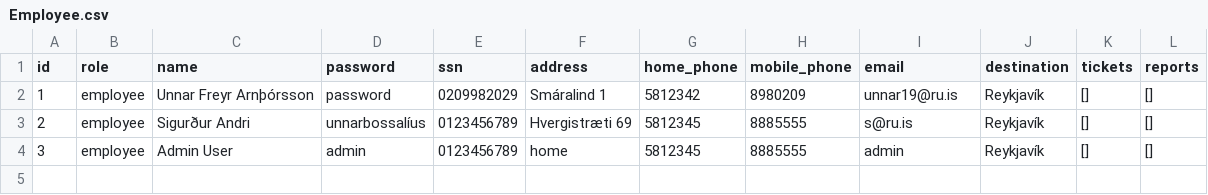
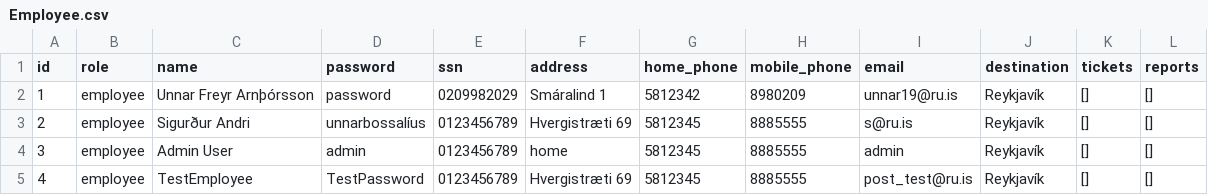
Before and after one commit to unnar19/pepsi-max, a CSV file: app/csv-files/Employee.csv, drawn as a sheet.

```diff
--- a/app/csv-files/Employee.csv
+++ b/app/csv-files/Employee.csv
@@ -4 +4,2 @@ id,role,name,password,ssn,address,home_phone,mobile_phone,email,destination,tick
 3,employee,Admin User,admin,0123456789,home,5812345,8885555,admin,Reykjavík,[],[]
+4,employee,TestEmployee,TestPassword,0123456789,Hvergistræti 69,5812345,8885555,post_test@ru.is,Reykjavík,[],[]
```
Also changed, not shown: 6 other files.
